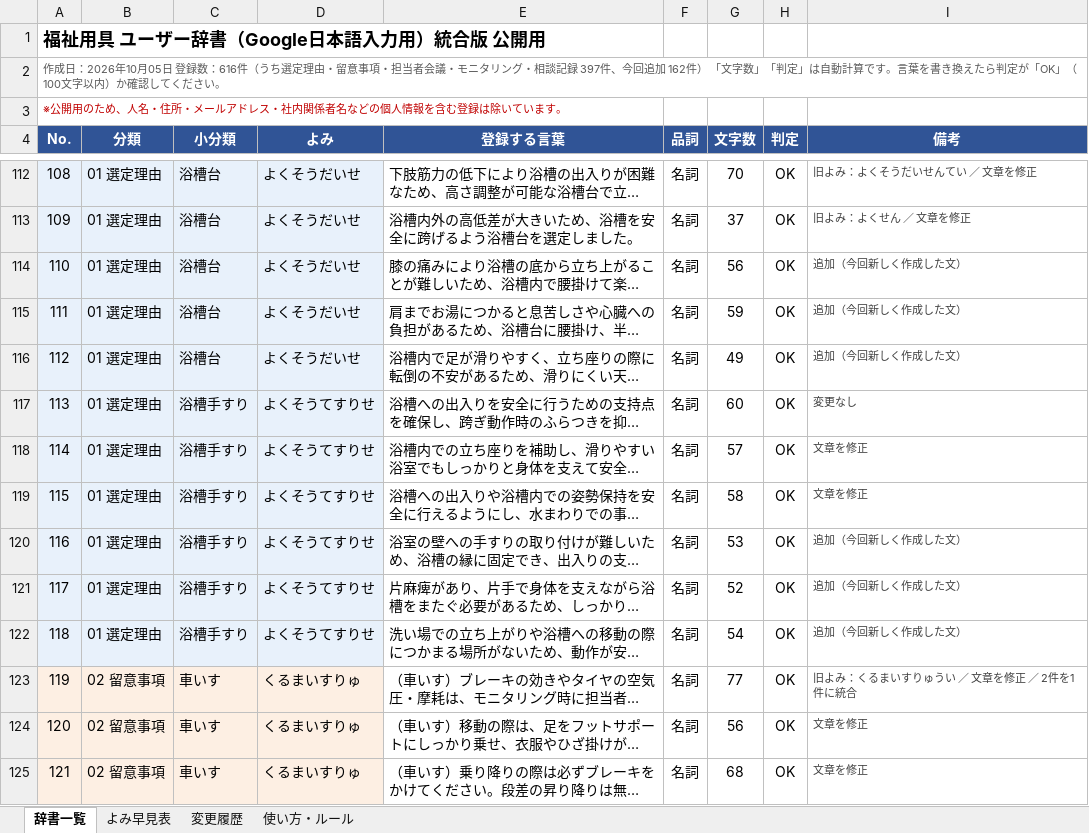
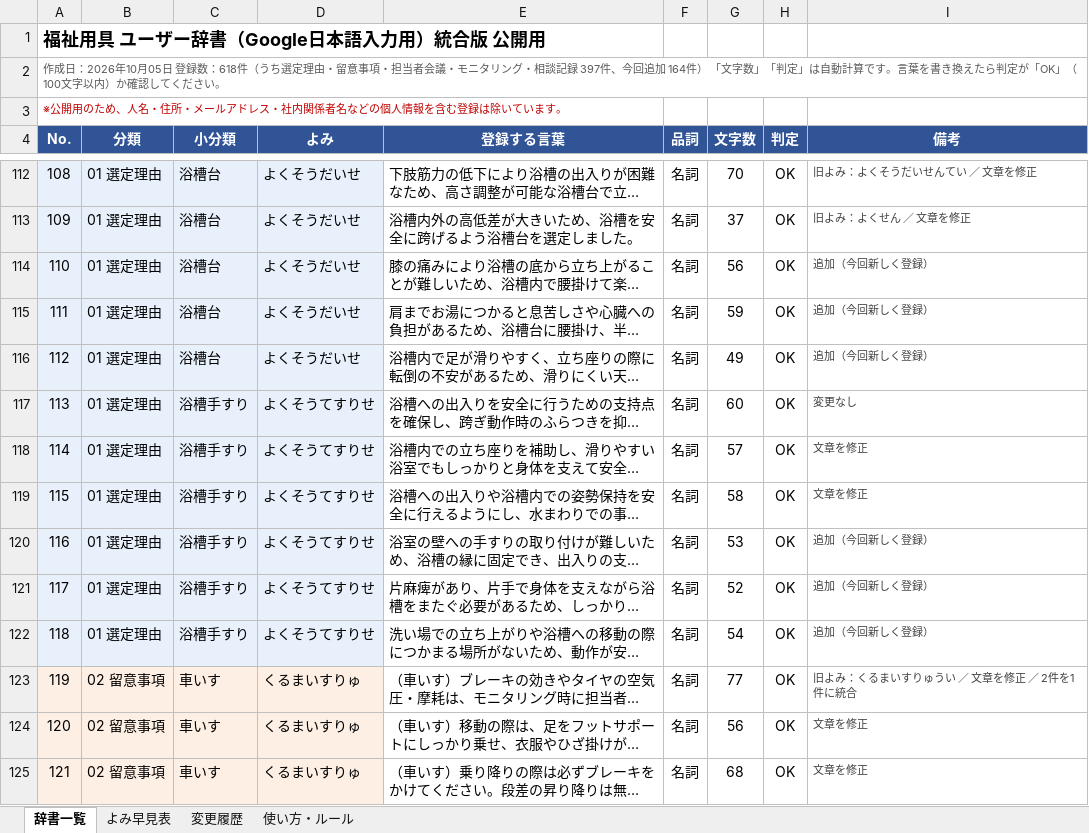
Before and after one commit to akamar08taiyo-bot/-, an Excel workbook: dictionary/ユーザー辞書_統合版_公開用.xlsx, sheet 辞書一覧, drawn as a sheet; only a part is shown, gaps mark what is left out; long unchanged cells end in …; values as stored, in another font and other column widths than the file's, no borders; charts and pictures and conditional formats not drawn; the diff covers the shown part only; the diff names each change by its address in the sheet, - before the commit and + after, or states it on an @@ line.

```diff
--- a/dictionary/ユーザー辞書_統合版_公開用.xlsx (sheet 辞書一覧)
+++ b/dictionary/ユーザー辞書_統合版_公開用.xlsx (sheet 辞書一覧)
@@ column A (No.) renumbered from row 2 down @@
-I114:I116 (備考): 追加（今回新しく作成した文）
+I114:I116 (備考): 追加（今回新しく登録）
-I120:I122 (備考): 追加（今回新しく作成した文）
+I120:I122 (備考): 追加（今回新しく登録）
```
Also changed, not shown: 2 added rows and 156 edited cells elsewhere in this sheet, sheet 変更履歴, sheet 使い方・ルール, formulas that keep their value, 2 other files.
